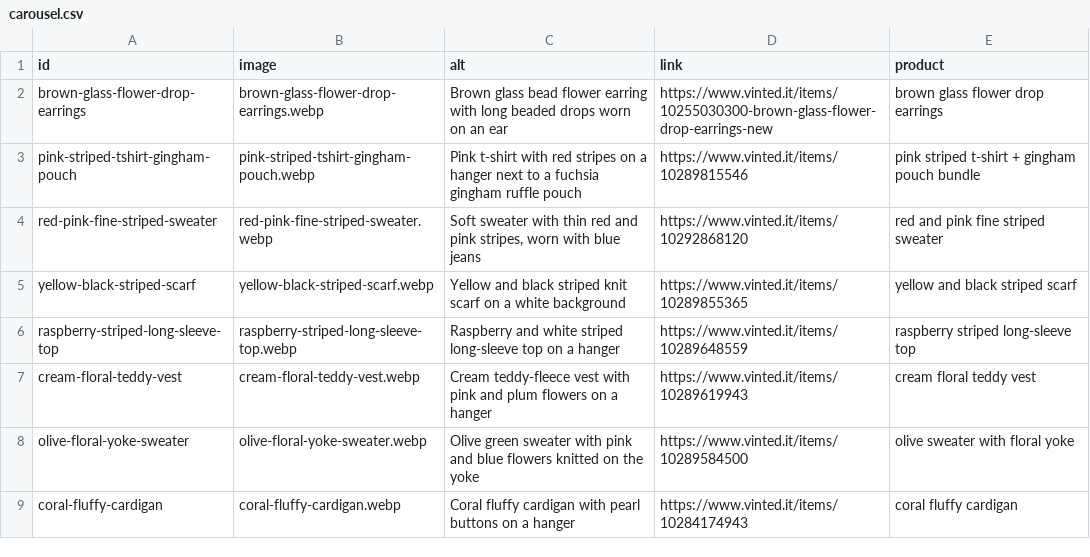
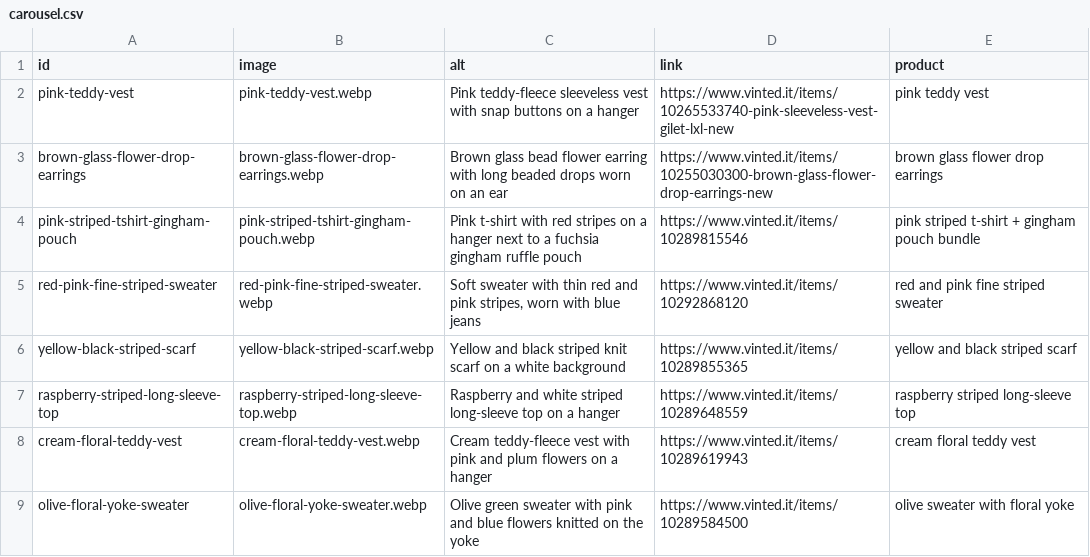
Before and after one commit to riccioeliana-gif/shop-link-launchpad, a CSV file: src/data/carousel.csv, drawn as a sheet; only a part is shown; the shorter side is filled out with more unchanged rows; the diff names each change by its address in the sheet, - before the commit and + after, or states it on an @@ line.

```diff
--- a/src/data/carousel.csv
+++ b/src/data/carousel.csv
+row 2: pink-teddy-vest | pink-teddy-vest.webp | Pink teddy-fleece sleeveless vest with snap buttons on a hanger | https://www.vinted.it/items/10265533740-pink-sleeveless-vest-gilet-lxl-new | pink teddy vest
```
Also changed, not shown: 1 other file.
